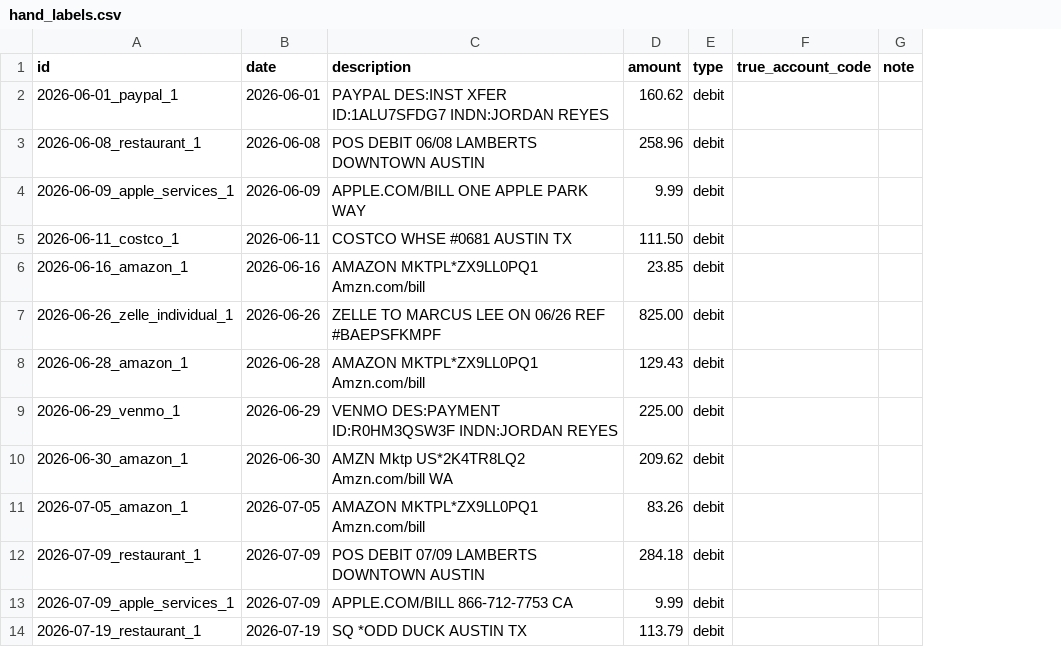
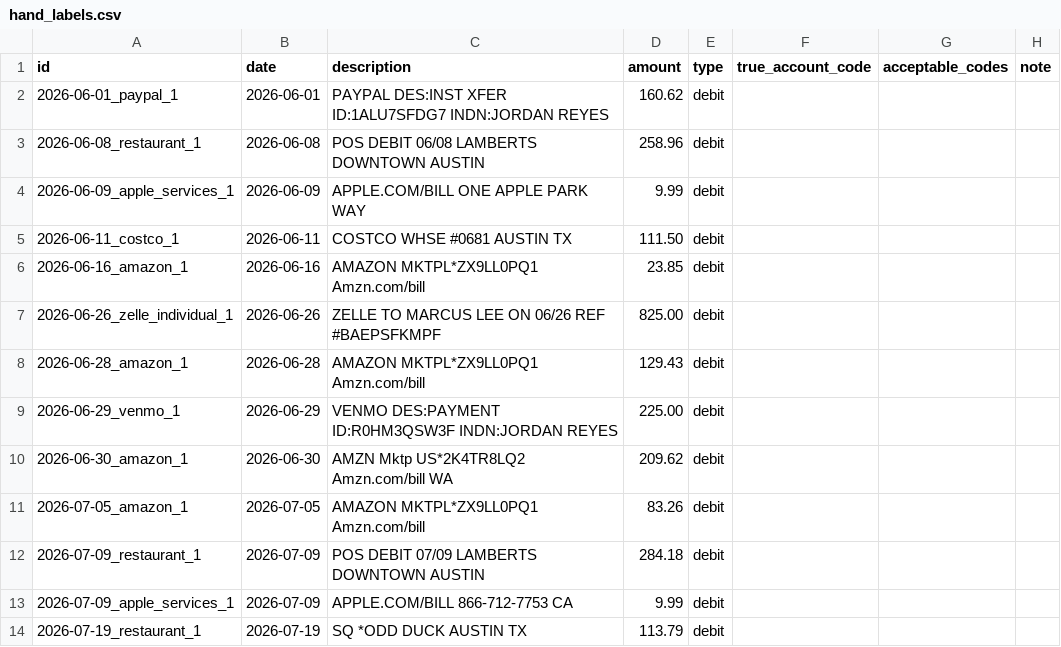
Before and after one commit to dudailia/closebooks-app, a CSV file: eval/data/hand_labels.csv, drawn as a sheet; only a part is shown; the diff names each change by its address in the sheet, - before the commit and + after, or states it on an @@ line.

```diff
--- a/eval/data/hand_labels.csv
+++ b/eval/data/hand_labels.csv
+column G (acceptable_codes), empty
```
Also changed, not shown: eval/data/synthetic_transactions.csv, eval/data/vendors.csv, 13 other files.
